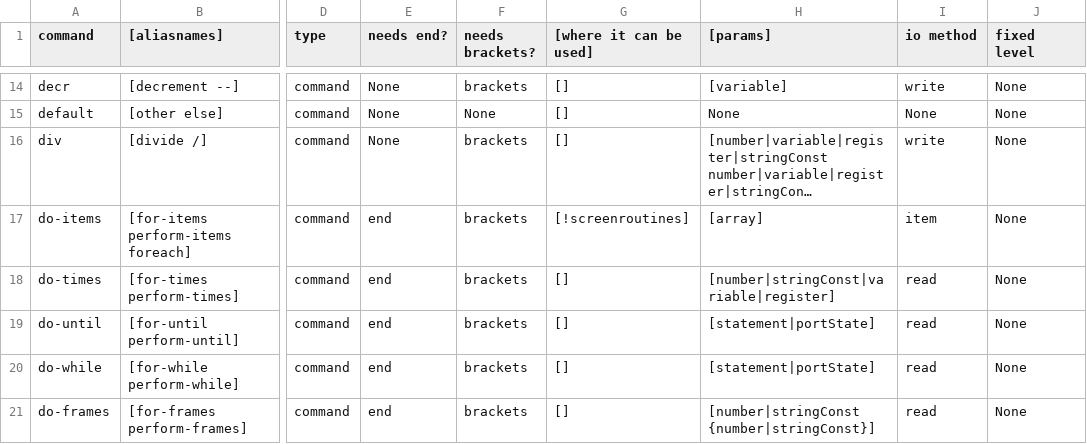
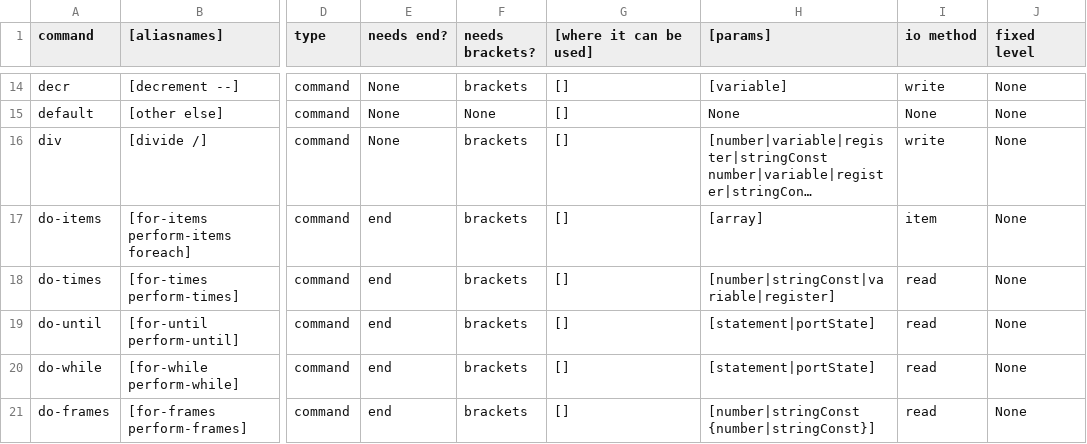
Before and after one commit to MemberA2600/Fortari2600, a CSV file: config/syntax.csv, drawn as a sheet; only a part is shown, gaps mark what is left out; long unchanged cells end in …; the diff names each change by its address in the sheet, - before the commit and + after, or states it on an @@ line.

Commit message:
Added 'stack' register, so it won't save the stack onto 'item' with tsx stx. This means, do-items can be put any section in the code.'

```diff
--- a/config/syntax.csv
+++ b/config/syntax.csv
-G17 ([where it can be used]): [!screenroutines]
+G17 ([where it can be used]): []
```
Also changed, not shown: 8 other files.
